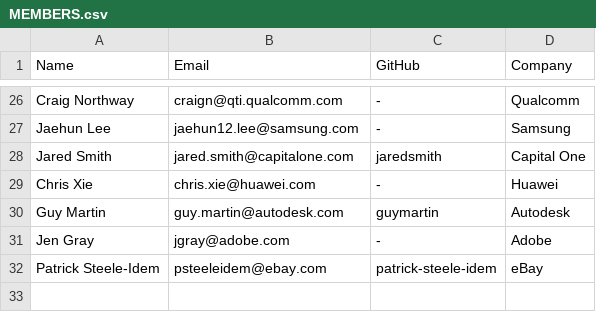
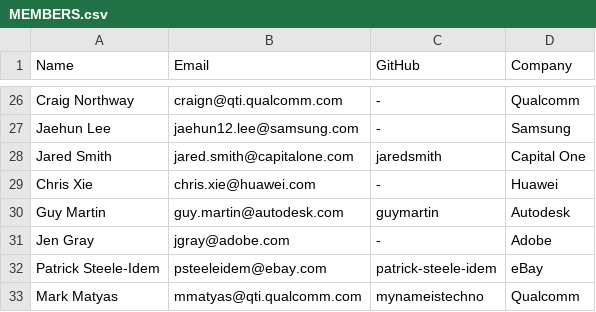
Before and after one commit to todogroup/governance, a CSV file: MEMBERS.csv, drawn as a sheet; only a part is shown, gaps mark what is left out.

Commit message:
Add Mark from Qualcomm

```diff
--- a/MEMBERS.csv
+++ b/MEMBERS.csv
@@ -32 +32,2 @@ Jen Gray, jgray@adobe.com, -, Adobe
 Patrick Steele-Idem, psteeleidem@ebay.com, patrick-steele-idem, eBay
+Mark Matyas, mmatyas@qti.qualcomm.com, mynameistechno, Qualcomm
```
